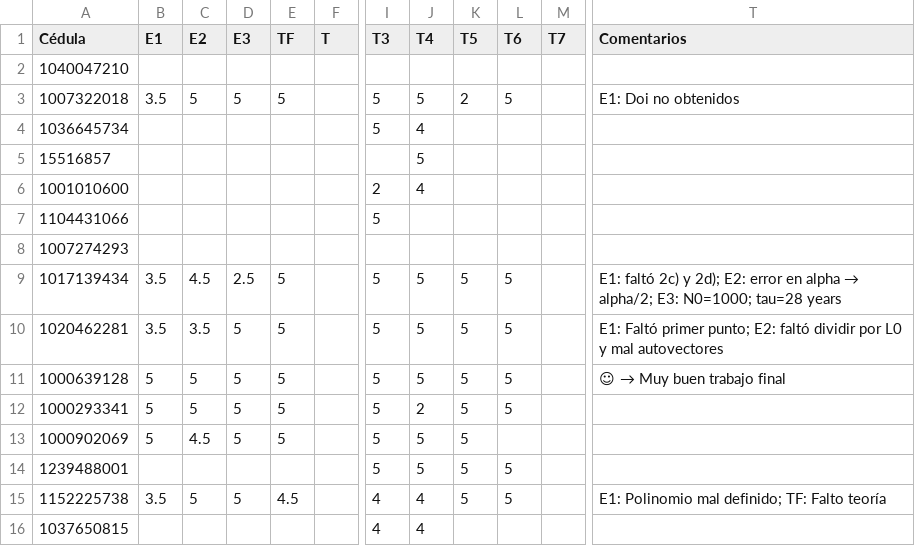
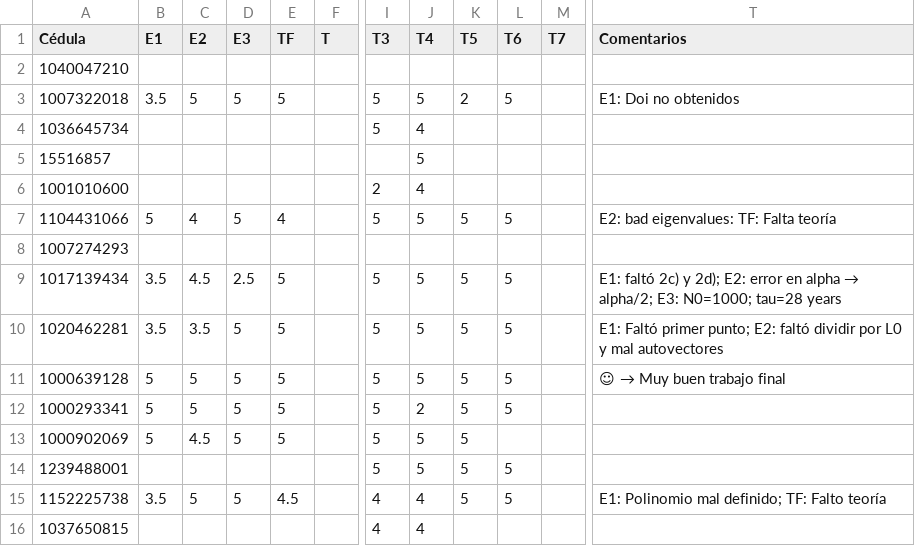
Before and after one commit to ComputationalMethods/Evaluacion_2020-2, a CSV file: Calificaciones.csv, drawn as a sheet; only a part is shown, gaps mark what is left out; the diff names each change by its address in the sheet, - before the commit and + after, or states it on an @@ line.

Commit message:
Update Calificaciones.csv

```diff
--- a/Calificaciones.csv
+++ b/Calificaciones.csv
-B7 (E1): (empty)
+B7 (E1): 5
-C7 (E2): (empty)
+C7 (E2): 4
-D7 (E3): (empty)
+D7 (E3): 5
-E7 (TF): (empty)
+E7 (TF): 4
-J7 (T4): (empty)
+J7 (T4): 5
-K7 (T5): (empty)
+K7 (T5): 5
-L7 (T6): (empty)
+L7 (T6): 5
-T7 (Comentarios): (empty)
+T7 (Comentarios): E2: bad eigenvalues: TF: Falta teoría
```
